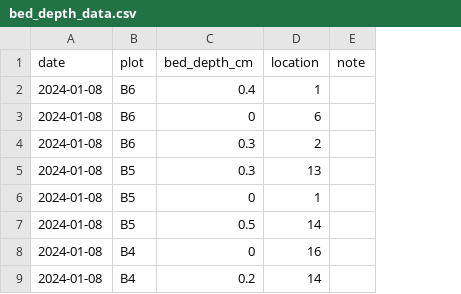
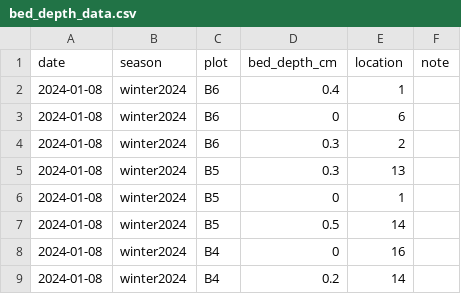
Before and after one commit to njsilbiger/SantaCruz_EcoFun, a CSV file: Data/Community_Composition/bed_depth_data.csv, drawn as a sheet; only a part is shown; the diff names each change by its address in the sheet, - before the commit and + after, or states it on an @@ line.

Commit message:
upload bed_depth

```diff
--- a/Data/Community_Composition/bed_depth_data.csv
+++ b/Data/Community_Composition/bed_depth_data.csv
+column B (season), rows 2-9: all winter2024
```
Also changed, not shown: 1 other file.
